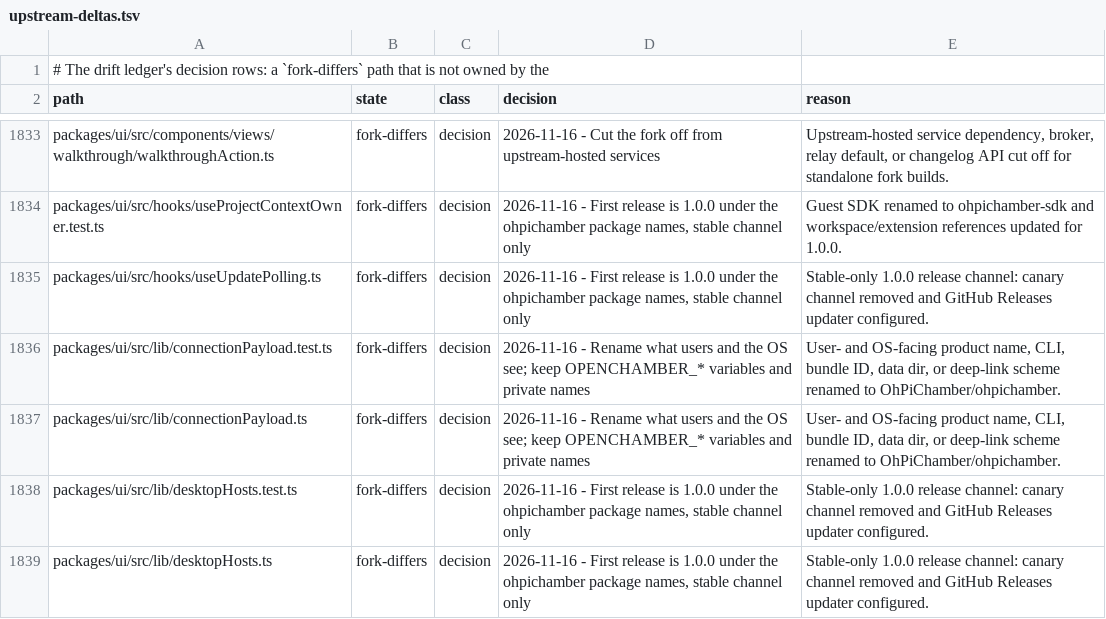
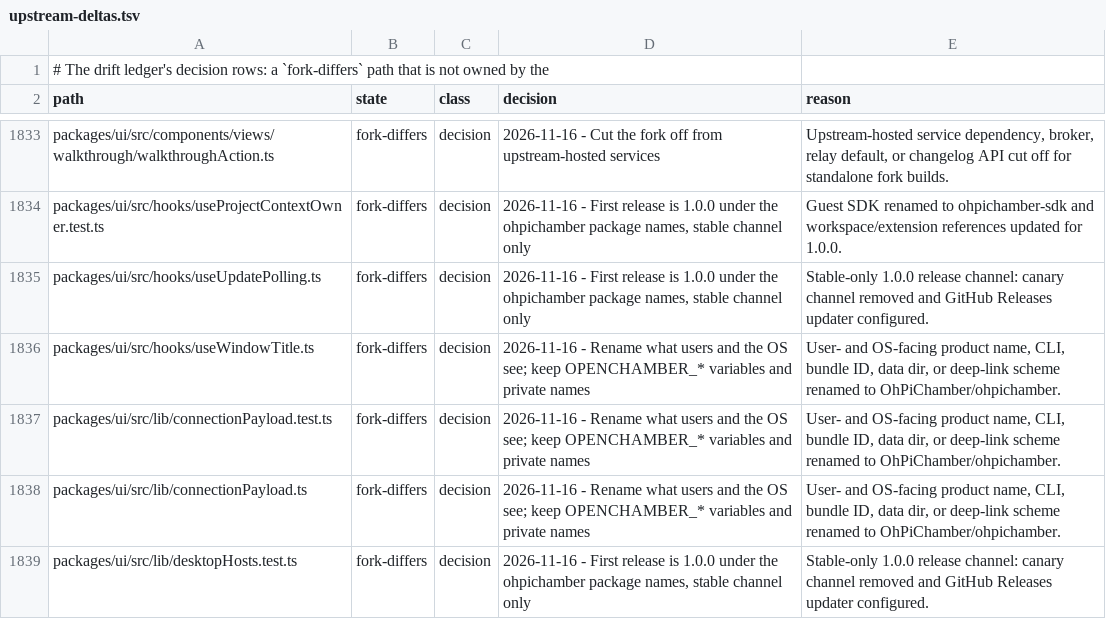
Before and after one commit to Shizuku-Yume/ohpichamber, a TSV file: .workflow/upstream-deltas.tsv, drawn as a sheet; only a part is shown, gaps mark what is left out; the shorter side is filled out with more unchanged rows.

```diff
--- a/.workflow/upstream-deltas.tsv
+++ b/.workflow/upstream-deltas.tsv
@@ -1835,2 +1835,3 @@ packages/ui/src/hooks/useProjectContextOwner.test.ts	fork-differs	decision	2026-
 packages/ui/src/hooks/useUpdatePolling.ts	fork-differs	decision	2026-11-16 - First release is 1.0.0 under the ohpichamber package names, stable channel only	Stable-only 1.0.0 release channel: canary channel removed and GitHub Releases updater configured.
+packages/ui/src/hooks/useWindowTitle.ts	fork-differs	decision	2026-11-16 - Rename what users and the OS see; keep OPENCHAMBER_* variables and private names	User- and OS-facing product name, CLI, bundle ID, data dir, or deep-link scheme renamed to OhPiChamber/ohpichamber.
 packages/ui/src/lib/connectionPayload.test.ts	fork-differs	decision	2026-11-16 - Rename what users and the OS see; keep OPENCHAMBER_* variables and private names	User- and OS-facing product name, CLI, bundle ID, data dir, or deep-link scheme renamed to OhPiChamber/ohpichamber.
```
Also changed, not shown: scripts/upstream-gaps.allowlist.tsv, 46 other files.
